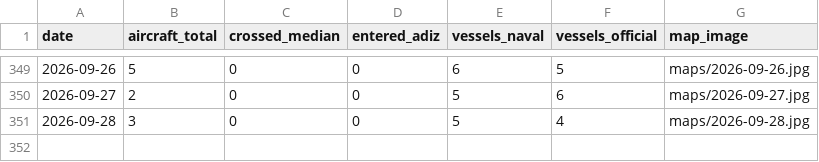
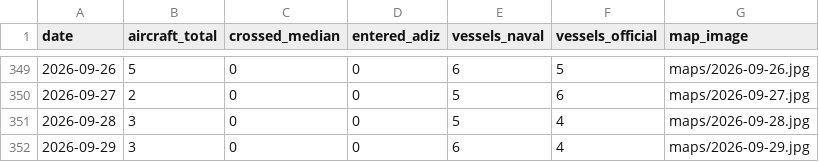
Before and after one commit to madeye/taiwan-strait-monitor, a CSV file: summary.csv, drawn as a sheet; only a part is shown, gaps mark what is left out.

```diff
--- a/summary.csv
+++ b/summary.csv
@@ -351 +351,2 @@ date,aircraft_total,crossed_median,entered_adiz,vessels_naval,vessels_official,m
 2026-09-28,3,0,0,5,4,maps/2026-09-28.jpg
+2026-09-29,3,0,0,6,4,maps/2026-09-29.jpg
```
Also changed, not shown: 2 other files.
